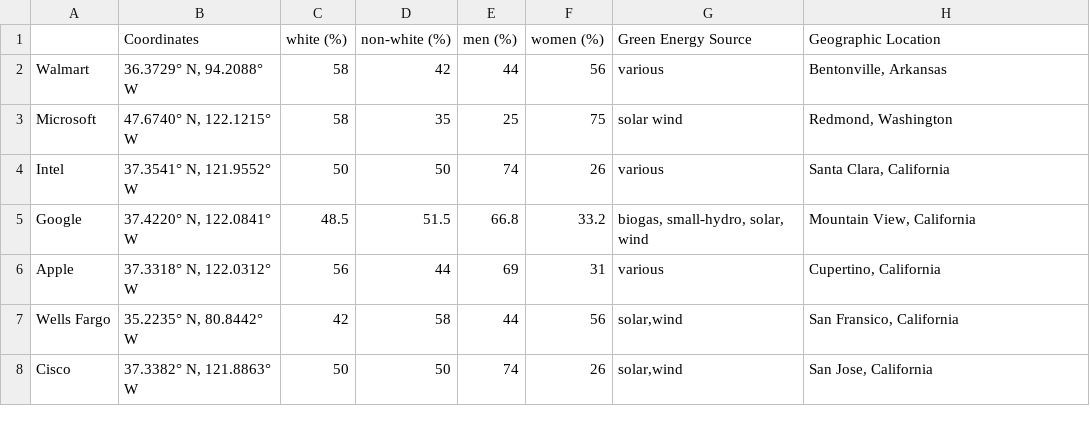
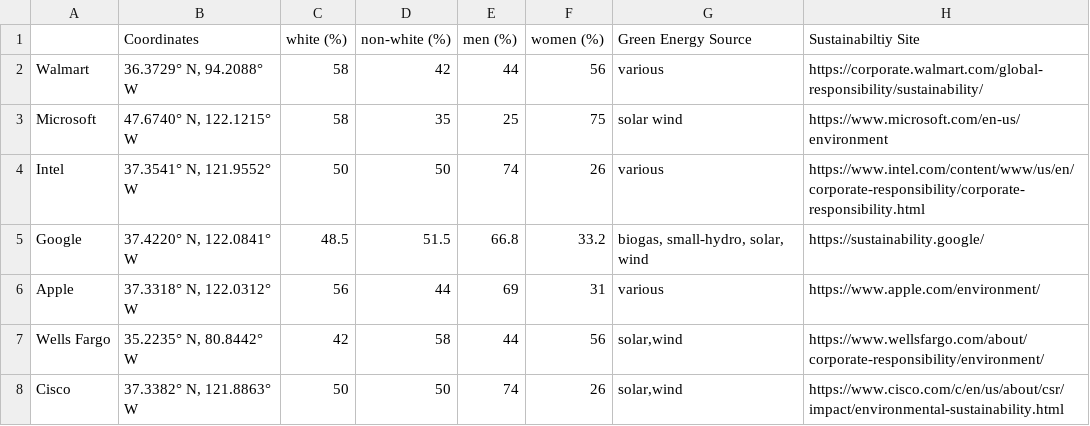
Before and after one commit to mb6xn/HackToTheFutureSubmission, a CSV file: hackathon.csv, drawn as a sheet; the diff names each change by its address in the sheet, - before the commit and + after, or states it on an @@ line.

Commit message:
Update hackathon.csv

```diff
--- a/hackathon.csv
+++ b/hackathon.csv
-H1: Geographic Location
+H1: Sustainabiltiy Site
-H2 (Sustainabiltiy Site): Bentonville, Arkansas
+H2 (Sustainabiltiy Site): https://corporate.walmart.com/global-responsibility/sustainability/
-H3 (Sustainabiltiy Site): Redmond, Washington
+H3 (Sustainabiltiy Site): https://www.microsoft.com/en-us/environment
-H4 (Sustainabiltiy Site): Santa Clara, California
+H4 (Sustainabiltiy Site): https://www.intel.com/content/www/us/en/corporate-responsibility/corporate-responsibility.html
-H5 (Sustainabiltiy Site): Mountain View, California
+H5 (Sustainabiltiy Site): https://sustainability.google/
-H6 (Sustainabiltiy Site): Cupertino, California
+H6 (Sustainabiltiy Site): https://www.apple.com/environment/
-H7 (Sustainabiltiy Site): San Fransico, California
+H7 (Sustainabiltiy Site): https://www.wellsfargo.com/about/corporate-responsibility/environment/
-H8 (Sustainabiltiy Site): San Jose, California
+H8 (Sustainabiltiy Site): https://www.cisco.com/c/en/us/about/csr/impact/environmental-sustainability.html
```
